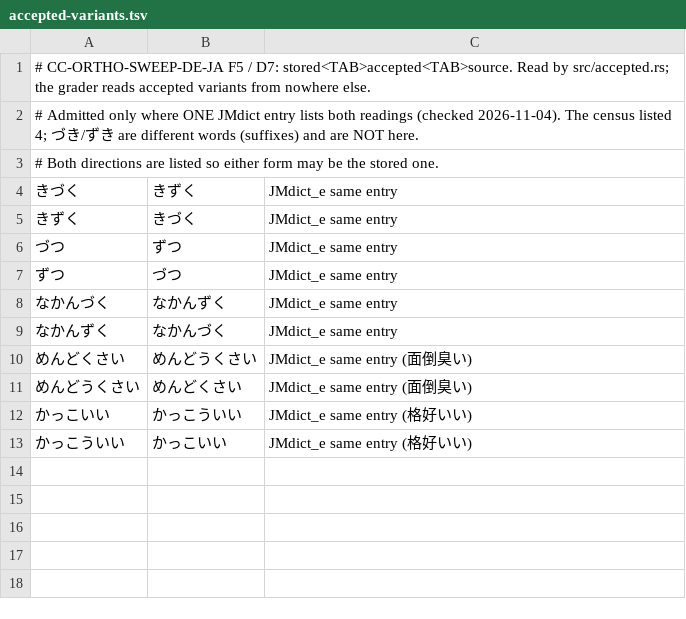
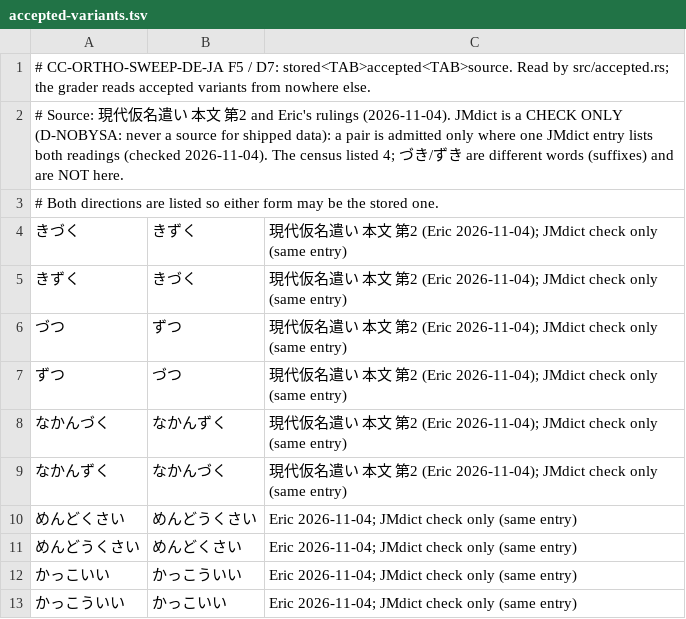
Before and after one commit to icyfxllm-eng/spell-wasm, a TSV file: data/ja/accepted-variants.tsv, drawn as a sheet.

```diff
--- a/data/ja/accepted-variants.tsv
+++ b/data/ja/accepted-variants.tsv
@@ -1,13 +1,13 @@
 # CC-ORTHO-SWEEP-DE-JA F5 / D7: stored<TAB>accepted<TAB>source. Read by src/accepted.rs; the grader reads accepted variants from nowhere else.
-# Admitted only where ONE JMdict entry lists both readings (checked 2026-11-04). The census listed 4; づき/ずき are different words (suffixes) and are NOT here.
+# Source: 現代仮名遣い 本文 第2 and Eric's rulings (2026-11-04). JMdict is a CHECK ONLY (D-NOBYSA: never a source for shipped data): a pair is admitted only where one JMdict entry lists both readings (checked 2026-11-04). The census listed 4; づき/ずき are different words (suffixes) and are NOT here.
 # Both directions are listed so either form may be the stored one.
-きづく	きずく	JMdict_e same entry
-きずく	きづく	JMdict_e same entry
-づつ	ずつ	JMdict_e same entry
-ずつ	づつ	JMdict_e same entry
-なかんづく	なかんずく	JMdict_e same entry
-なかんずく	なかんづく	JMdict_e same entry
-めんどくさい	めんどうくさい	JMdict_e same entry (面倒臭い)
-めんどうくさい	めんどくさい	JMdict_e same entry (面倒臭い)
-かっこいい	かっこういい	JMdict_e same entry (格好いい)
-かっこういい	かっこいい	JMdict_e same entry (格好いい)
+きづく	きずく	現代仮名遣い 本文 第2 (Eric 2026-11-04); JMdict check only (same entry)
+きずく	きづく	現代仮名遣い 本文 第2 (Eric 2026-11-04); JMdict check only (same entry)
+づつ	ずつ	現代仮名遣い 本文 第2 (Eric 2026-11-04); JMdict check only (same entry)
+ずつ	づつ	現代仮名遣い 本文 第2 (Eric 2026-11-04); JMdict check only (same entry)
+なかんづく	なかんずく	現代仮名遣い 本文 第2 (Eric 2026-11-04); JMdict check only (same entry)
+なかんずく	なかんづく	現代仮名遣い 本文 第2 (Eric 2026-11-04); JMdict check only (same entry)
+めんどくさい	めんどうくさい	Eric 2026-11-04; JMdict check only (same entry)
+めんどうくさい	めんどくさい	Eric 2026-11-04; JMdict check only (same entry)
+かっこいい	かっこういい	Eric 2026-11-04; JMdict check only (same entry)
+かっこういい	かっこいい	Eric 2026-11-04; JMdict check only (same entry)
```
Also changed, not shown: data/de/together-apart.tsv, 28 other files.
